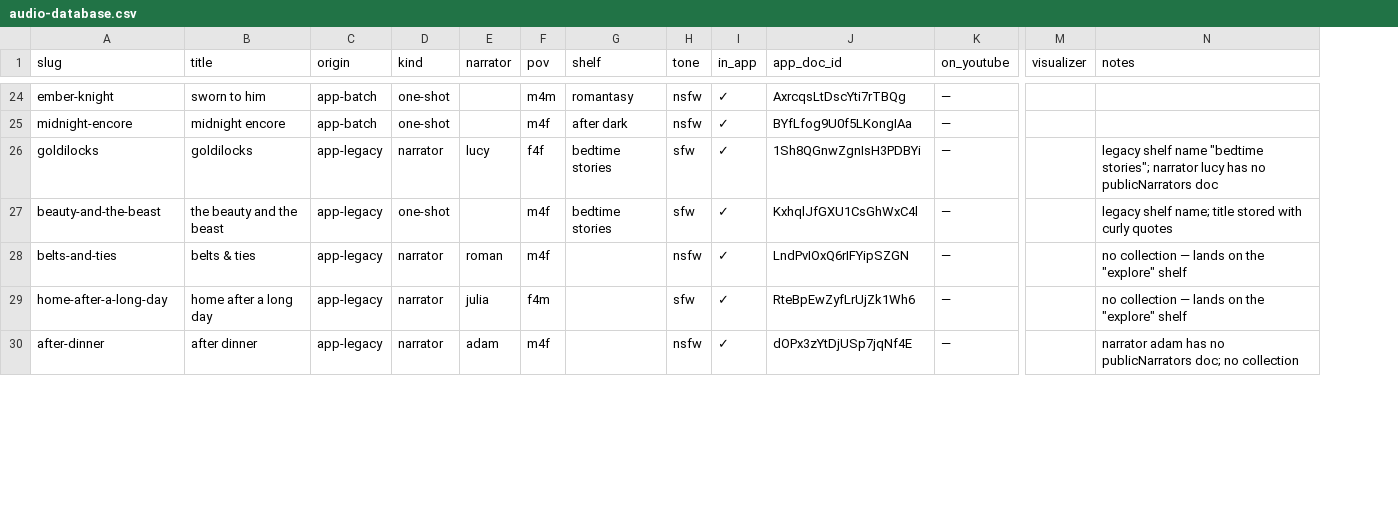
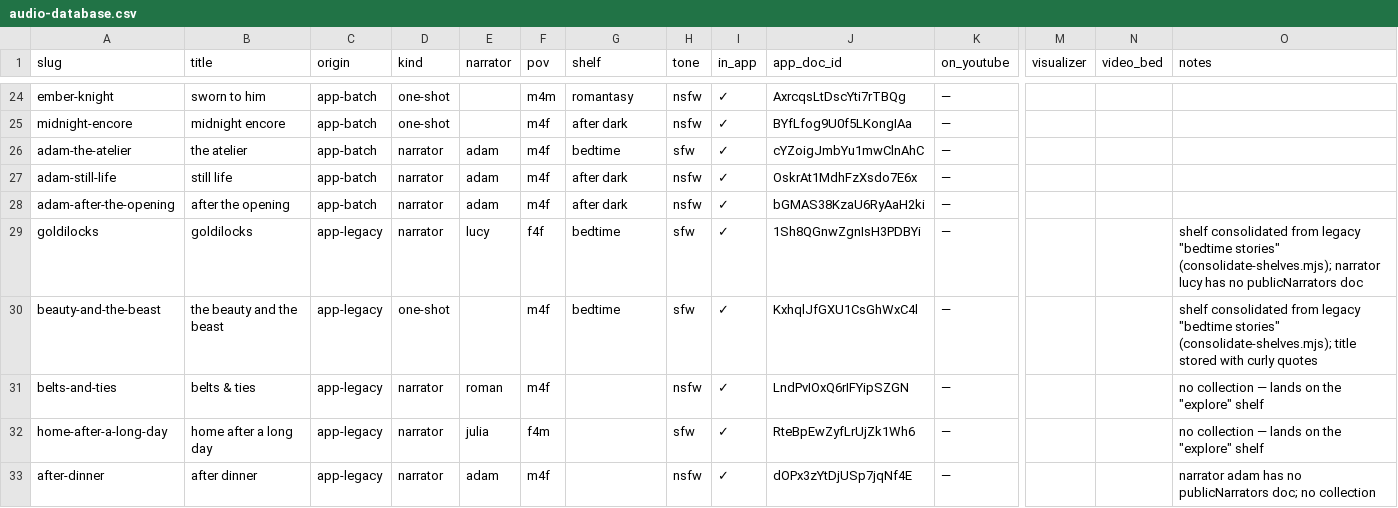
Before and after one commit to 100yn001/20260127website2, a CSV file: scripts/audio-db/audio-database.csv, drawn as a sheet; only a part is shown, gaps mark what is left out; addresses are those after the commit; rows hold the shown columns only; the diff covers the shown part only; the diff names each change by its address in the sheet, - before the commit and + after, or states it on an @@ line.

```diff
--- a/scripts/audio-db/audio-database.csv
+++ b/scripts/audio-db/audio-database.csv
+column N (video_bed), empty
+row 26: adam-the-atelier | the atelier | app-batch | narrator | adam | m4f | bedtime | sfw | ✓ | cYZoigJmbYu1mwClnAhC | —
+row 27: adam-still-life | still life | app-batch | narrator | adam | m4f | after dark | nsfw | ✓ | OskrAt1MdhFzXsdo7E6x | —
+row 28: adam-after-the-opening | after the opening | app-batch | narrator | adam | m4f | after dark | nsfw | ✓ | bGMAS38KzaU6RyAaH2ki | —
-G29:G30 (shelf): bedtime stories
+G29:G30 (shelf): bedtime
-O29 (notes): legacy shelf name "bedtime stories"; narrator lucy…
+O29 (notes): shelf consolidated from legacy "bedtime stories" (consolidate-shelves.mjs); narrator lucy…
-O30 (notes): legacy shelf name; title stored…
+O30 (notes): shelf consolidated from legacy "bedtime stories" (consolidate-shelves.mjs); title stored…
```
Also changed, not shown: 21 edited cells elsewhere in this file, 2 other files.
